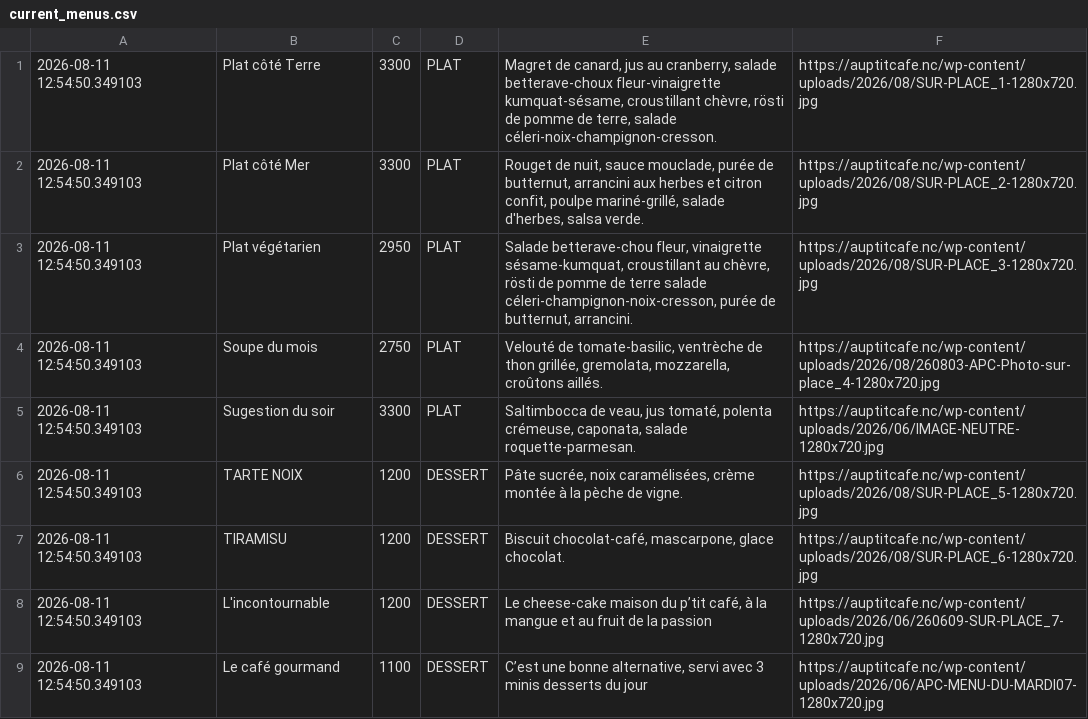
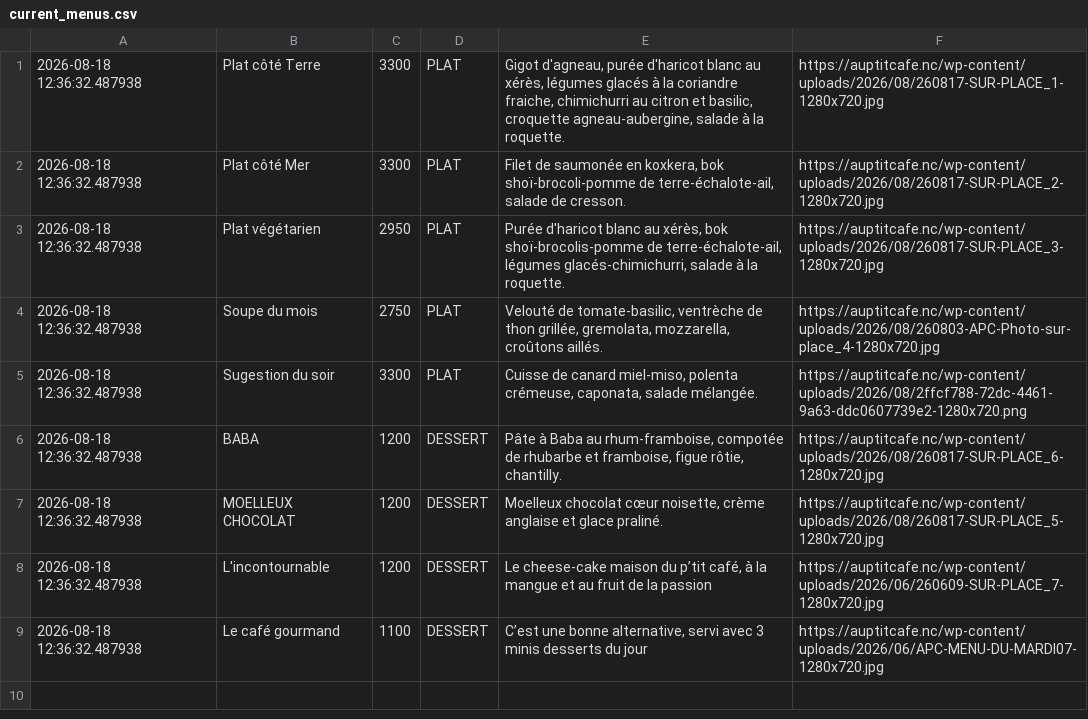
Before and after one commit to adriens/auptitcafe-data, a CSV file: data/current_menus.csv, drawn as a sheet.

```diff
--- a/data/current_menus.csv
+++ b/data/current_menus.csv
@@ -1,9 +1,9 @@
-2026-08-11 12:54:50.349103,Plat côté Terre,3300,PLAT,"Magret de canard, jus au cranberry, salade betterave-choux fleur-vinaigrette kumquat-sésame, croustillant chèvre, rösti de pomme de terre, salade céleri-noix-champignon-cresson.",https://auptitcafe.nc/wp-content/uploads/2026/08/SUR-PLACE_1-1280x720.jpg
-2026-08-11 12:54:50.349103,Plat côté Mer,3300,PLAT,"Rouget de nuit, sauce mouclade, purée de butternut, arrancini aux herbes et citron confit, poulpe mariné-grillé, salade d'herbes, salsa verde.",https://auptitcafe.nc/wp-content/uploads/2026/08/SUR-PLACE_2-1280x720.jpg
-2026-08-11 12:54:50.349103,Plat végétarien,2950,PLAT,"Salade betterave-chou fleur, vinaigrette sésame-kumquat, croustillant au chèvre, rösti de pomme de terre salade céleri-champignon-noix-cresson, purée de butternut, arrancini.",https://auptitcafe.nc/wp-content/uploads/2026/08/SUR-PLACE_3-1280x720.jpg
-2026-08-11 12:54:50.349103,Soupe du mois,2750,PLAT,"Velouté de tomate-basilic, ventrèche de thon grillée, gremolata, mozzarella, croûtons aillés.",https://auptitcafe.nc/wp-content/uploads/2026/08/260803-APC-Photo-sur-place_4-1280x720.jpg
-2026-08-11 12:54:50.349103,Sugestion du soir,3300,PLAT,"Saltimbocca  de veau, jus tomaté, polenta crémeuse, caponata, salade roquette-parmesan.",https://auptitcafe.nc/wp-content/uploads/2026/06/IMAGE-NEUTRE-1280x720.jpg
-2026-08-11 12:54:50.349103,TARTE NOIX,1200,DESSERT,"Pâte sucrée, noix caramélisées, crème montée à la pèche de vigne.",https://auptitcafe.nc/wp-content/uploads/2026/08/SUR-PLACE_5-1280x720.jpg
-2026-08-11 12:54:50.349103,TIRAMISU,1200,DESSERT,"Biscuit chocolat-café, mascarpone, glace chocolat.",https://auptitcafe.nc/wp-content/uploads/2026/08/SUR-PLACE_6-1280x720.jpg
-2026-08-11 12:54:50.349103,L'incontournable,1200,DESSERT,"Le cheese-cake maison du p’tit café, à la mangue et au fruit de la passion",https://auptitcafe.nc/wp-content/uploads/2026/06/260609-SUR-PLACE_7-1280x720.jpg
-2026-08-11 12:54:50.349103,Le café gourmand,1100,DESSERT,"C’est une bonne alternative, servi avec 3 minis desserts du jour",https://auptitcafe.nc/wp-content/uploads/2026/06/APC-MENU-DU-MARDI07-1280x720.jpg
+2026-08-18 12:36:32.487938,Plat côté Terre,3300,PLAT,"Gigot d'agneau, purée d'haricot blanc au xérès, légumes glacés à la coriandre fraiche, chimichurri au citron et basilic, croquette agneau-aubergine, salade à la roquette.",https://auptitcafe.nc/wp-content/uploads/2026/08/260817-SUR-PLACE_1-1280x720.jpg
+2026-08-18 12:36:32.487938,Plat côté Mer,3300,PLAT,"Filet de saumonée en koxkera, bok shoï-brocoli-pomme de terre-échalote-ail, salade de cresson.",https://auptitcafe.nc/wp-content/uploads/2026/08/260817-SUR-PLACE_2-1280x720.jpg
+2026-08-18 12:36:32.487938,Plat végétarien,2950,PLAT,"Purée d'haricot blanc au xérès, bok shoï-brocolis-pomme de terre-échalote-ail, légumes glacés-chimichurri, salade à la roquette.",https://auptitcafe.nc/wp-content/uploads/2026/08/260817-SUR-PLACE_3-1280x720.jpg
+2026-08-18 12:36:32.487938,Soupe du mois,2750,PLAT,"Velouté de tomate-basilic, ventrèche de thon grillée, gremolata, mozzarella, croûtons aillés.",https://auptitcafe.nc/wp-content/uploads/2026/08/260803-APC-Photo-sur-place_4-1280x720.jpg
+2026-08-18 12:36:32.487938,Sugestion du soir,3300,PLAT,"Cuisse de canard miel-miso, polenta crémeuse, caponata, salade mélangée.",https://auptitcafe.nc/wp-content/uploads/2026/08/2ffcf788-72dc-4461-9a63-ddc0607739e2-1280x720.png
+2026-08-18 12:36:32.487938,BABA,1200,DESSERT,"Pâte à Baba au rhum-framboise, compotée de rhubarbe et framboise, figue rôtie, chantilly.",https://auptitcafe.nc/wp-content/uploads/2026/08/260817-SUR-PLACE_6-1280x720.jpg
+2026-08-18 12:36:32.487938,MOELLEUX CHOCOLAT,1200,DESSERT,"Moelleux chocolat cœur noisette, crème anglaise et glace praliné.",https://auptitcafe.nc/wp-content/uploads/2026/08/260817-SUR-PLACE_5-1280x720.jpg
+2026-08-18 12:36:32.487938,L'incontournable,1200,DESSERT,"Le cheese-cake maison du p’tit café, à la mangue et au fruit de la passion",https://auptitcafe.nc/wp-content/uploads/2026/06/260609-SUR-PLACE_7-1280x720.jpg
+2026-08-18 12:36:32.487938,Le café gourmand,1100,DESSERT,"C’est une bonne alternative, servi avec 3 minis desserts du jour",https://auptitcafe.nc/wp-content/uploads/2026/06/APC-MENU-DU-MARDI07-1280x720.jpg
```
Also changed, not shown: data/current_menus_headers.csv, data/menus_hist.csv.
